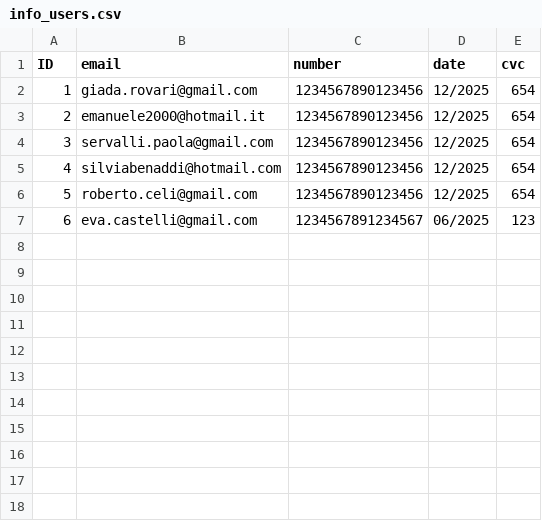
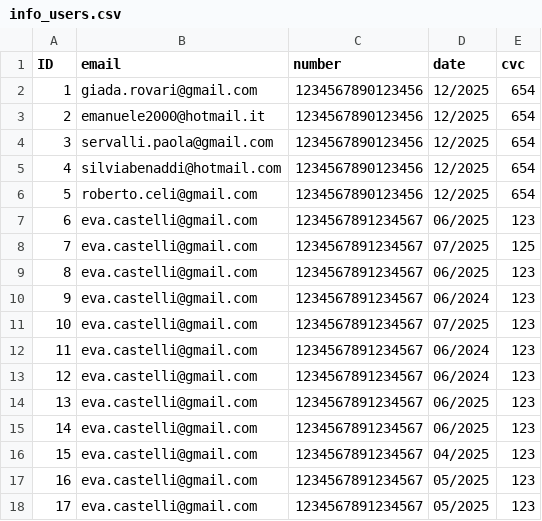
Before and after one commit to pietrobelligoli/Gold1_Practice, a CSV file: csv_file/info_users.csv, drawn as a sheet; the diff names each change by its address in the sheet, - before the commit and + after, or states it on an @@ line.

```diff
--- a/csv_file/info_users.csv
+++ b/csv_file/info_users.csv
+row 8: 7 | eva.castelli@gmail.com | 1234567891234567 | 07/2025 | 125
+row 9: 8 | eva.castelli@gmail.com | 1234567891234567 | 06/2025 | 123
+row 10: 9 | eva.castelli@gmail.com | 1234567891234567 | 06/2024 | 123
+row 11: 10 | eva.castelli@gmail.com | 1234567891234567 | 07/2025 | 123
+row 12: 11 | eva.castelli@gmail.com | 1234567891234567 | 06/2024 | 123
+row 13: 12 | eva.castelli@gmail.com | 1234567891234567 | 06/2024 | 123
+row 14: 13 | eva.castelli@gmail.com | 1234567891234567 | 06/2025 | 123
+row 15: 14 | eva.castelli@gmail.com | 1234567891234567 | 06/2025 | 123
+row 16: 15 | eva.castelli@gmail.com | 1234567891234567 | 04/2025 | 123
+row 17: 16 | eva.castelli@gmail.com | 1234567891234567 | 05/2025 | 123
+row 18: 17 | eva.castelli@gmail.com | 1234567891234567 | 05/2025 | 123
```
Also changed, not shown: csv_file/db_employees.csv, csv_file/register.csv, 5 other files.
